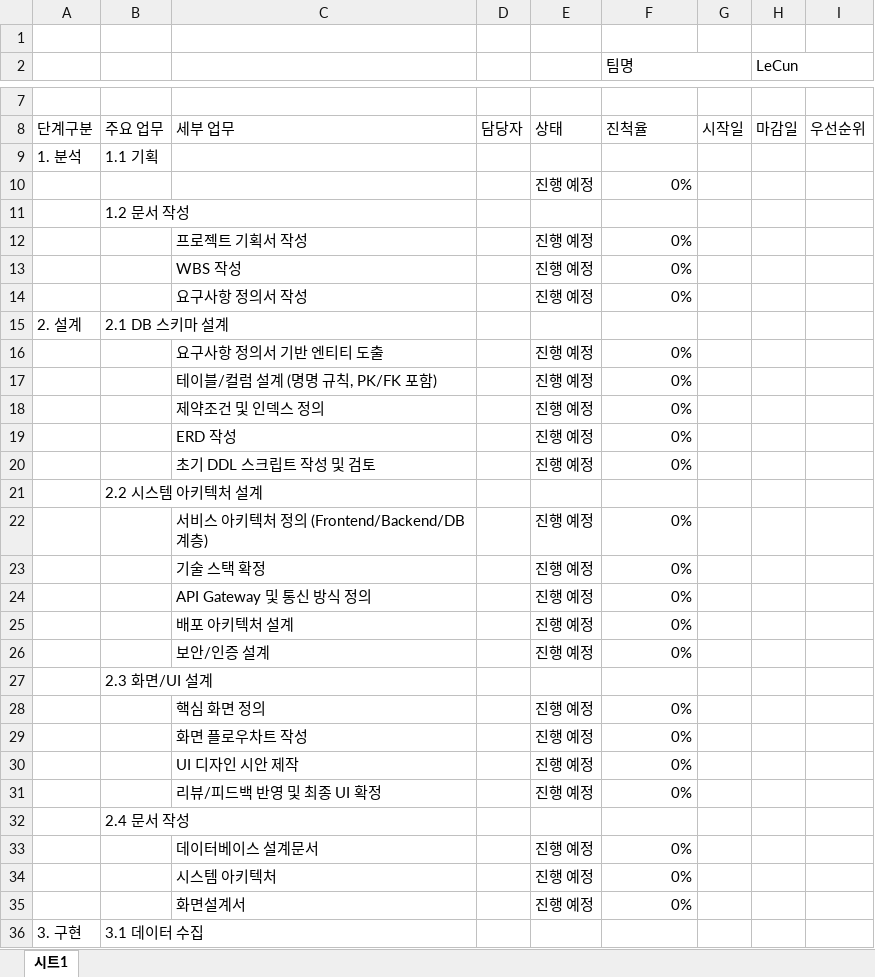
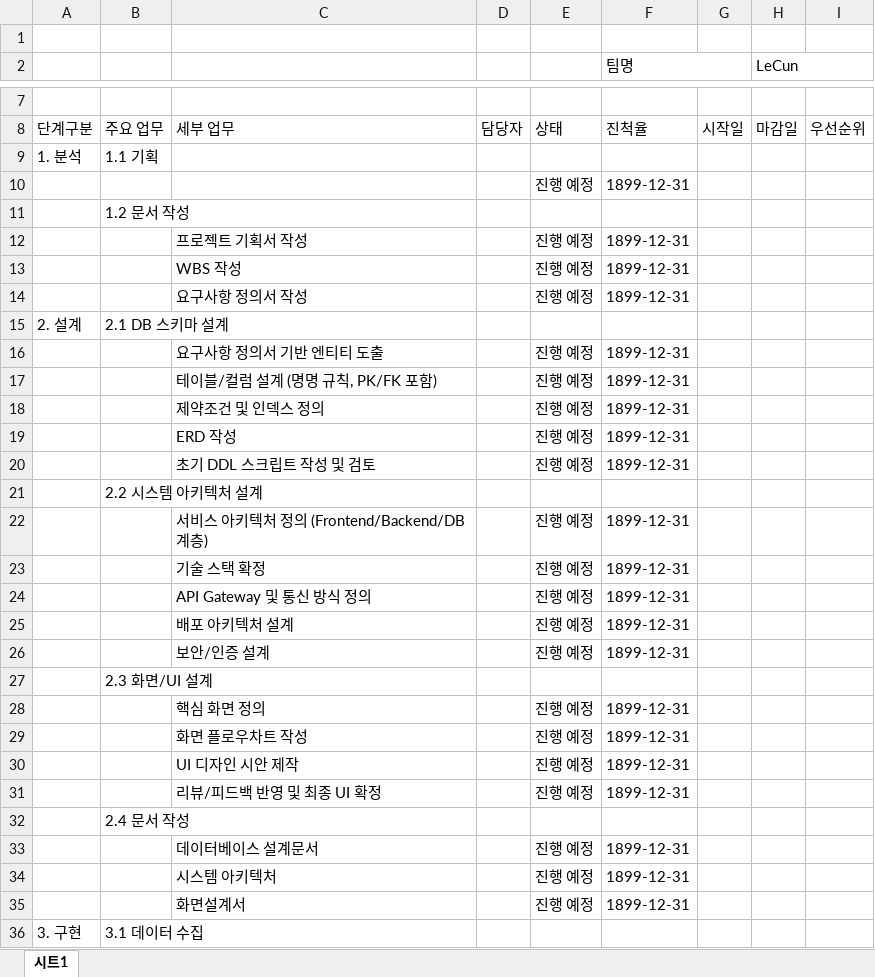
Before and after one commit to SKNETWORKS-FAMILY-AICAMP/SKN15-FINAL-2TEAM, an Excel workbook: docs/02_InProgress/0.기획_WBS_ LeCun.xlsx, sheet 시트1, drawn as a sheet; only a part is shown, gaps mark what is left out; values as stored, in another font and other column widths than the file's, no cell formats; the diff covers the shown part only; the diff names each change by its address in the sheet, - before the commit and + after, or states it on an @@ line.

```diff
--- a/docs/02_InProgress/0.기획_WBS_ LeCun.xlsx (sheet 시트1)
+++ b/docs/02_InProgress/0.기획_WBS_ LeCun.xlsx (sheet 시트1)
-F10 (팀명): 0%
+F10 (팀명): 1899-12-31
-F12:F14 (팀명): 0%
+F12:F14 (팀명): 1899-12-31
-F16:F20 (팀명): 0%
+F16:F20 (팀명): 1899-12-31
-F22:F26 (팀명): 0%
+F22:F26 (팀명): 1899-12-31
-F28:F31 (팀명): 0%
+F28:F31 (팀명): 1899-12-31
-F33:F35 (팀명): 0%
+F33:F35 (팀명): 1899-12-31
```
Also changed, not shown: 14 added rows, 1 removed row and 99 edited cells elsewhere in this sheet, cell formats, docs/02_InProgress/0.기획_요구사항 정의서(초안)_LeCun.xlsx, 1 other file.
